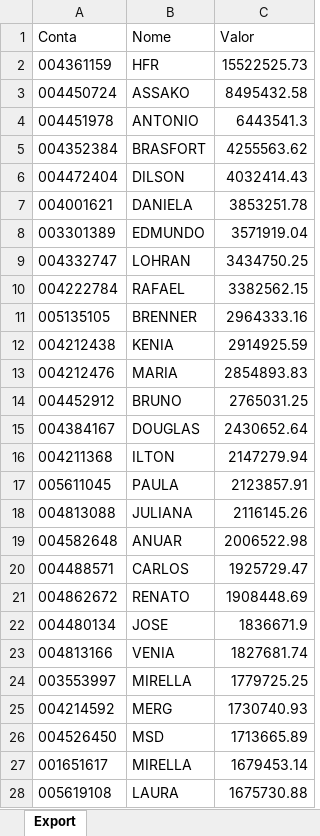
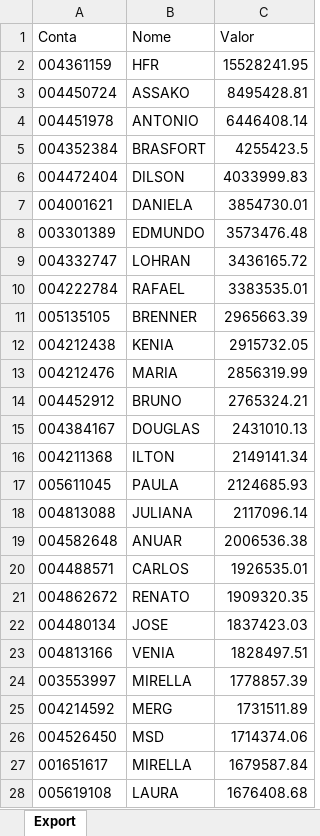
Before and after one commit to bluemetrixgit/Mesa_de_operacao, an Excel workbook: PL Total.xlsx, sheet Export, drawn as a sheet; only a part is shown; values as stored, in another font and other column widths than the file's, no borders; the diff covers the shown part only; the diff names each change by its address in the sheet, - before the commit and + after, or states it on an @@ line.

```diff
--- a/PL Total.xlsx (sheet Export)
+++ b/PL Total.xlsx (sheet Export)
-C2 (Valor): 15522525.73
+C2 (Valor): 15528241.95
-C3 (Valor): 8495432.58
+C3 (Valor): 8495428.81
-C4 (Valor): 6443541.3
+C4 (Valor): 6446408.14
-C5 (Valor): 4255563.62
+C5 (Valor): 4255423.5
-C6 (Valor): 4032414.43
+C6 (Valor): 4033999.83
-C7 (Valor): 3853251.78
+C7 (Valor): 3854730.01
-C8 (Valor): 3571919.04
+C8 (Valor): 3573476.48
-C9 (Valor): 3434750.25
+C9 (Valor): 3436165.72
-C10 (Valor): 3382562.15
+C10 (Valor): 3383535.01
-C11 (Valor): 2964333.16
+C11 (Valor): 2965663.39
-C12 (Valor): 2914925.59
+C12 (Valor): 2915732.05
-C13 (Valor): 2854893.83
+C13 (Valor): 2856319.99
-C14 (Valor): 2765031.25
+C14 (Valor): 2765324.21
-C15 (Valor): 2430652.64
+C15 (Valor): 2431010.13
-C16 (Valor): 2147279.94
+C16 (Valor): 2149141.34
-C17 (Valor): 2123857.91
+C17 (Valor): 2124685.93
-C18 (Valor): 2116145.26
+C18 (Valor): 2117096.14
-C19 (Valor): 2006522.98
+C19 (Valor): 2006536.38
-C20 (Valor): 1925729.47
+C20 (Valor): 1926535.01
-C21 (Valor): 1908448.69
+C21 (Valor): 1909320.35
-C22 (Valor): 1836671.9
+C22 (Valor): 1837423.03
-C23 (Valor): 1827681.74
+C23 (Valor): 1828497.51
-C24 (Valor): 1779725.25
+C24 (Valor): 1778857.39
-C25 (Valor): 1730740.93
+C25 (Valor): 1731511.89
-C26 (Valor): 1713665.89
+C26 (Valor): 1714374.06
-C27 (Valor): 1679453.14
+C27 (Valor): 1679587.84
-C28 (Valor): 1675730.88
+C28 (Valor): 1676408.68
```
Also changed, not shown: 32 added rows, 30 removed rows and 479 edited cells elsewhere in this sheet, Posição.xlsx, Saldo.xlsx, 4 other files.
